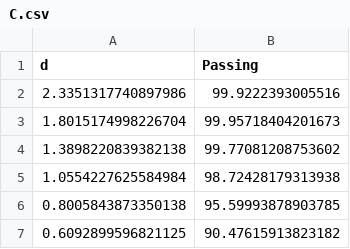
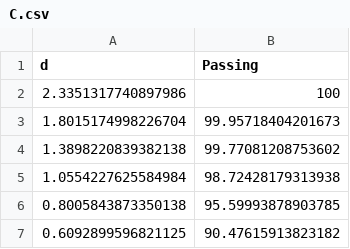
Before and after one commit to luisez1988/soilved, a CSV file: content/data/C.csv, drawn as a sheet; only a part is shown.

```diff
--- a/content/data/C.csv
+++ b/content/data/C.csv
@@ -1,3 +1,3 @@
 d,Passing
-2.3351317740897986, 99.9222393005516
+2.3351317740897986, 100
 1.8015174998226704, 99.95718404201673
```
Also changed, not shown: content/data/A.csv, content/data/B.csv, 2 other files.
